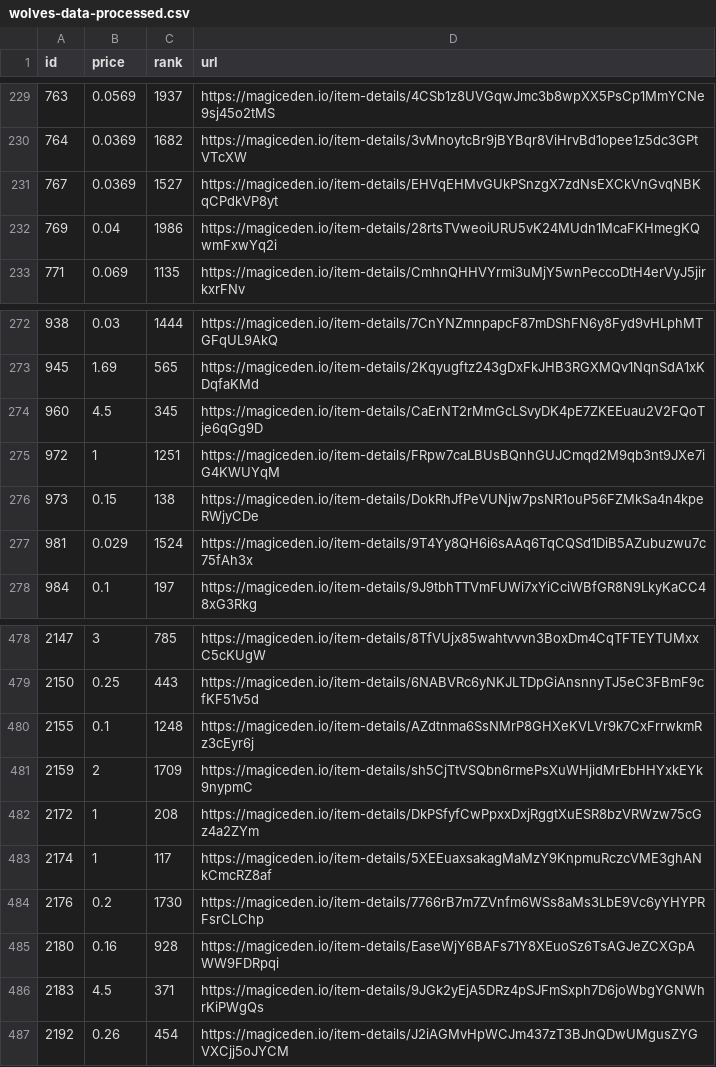
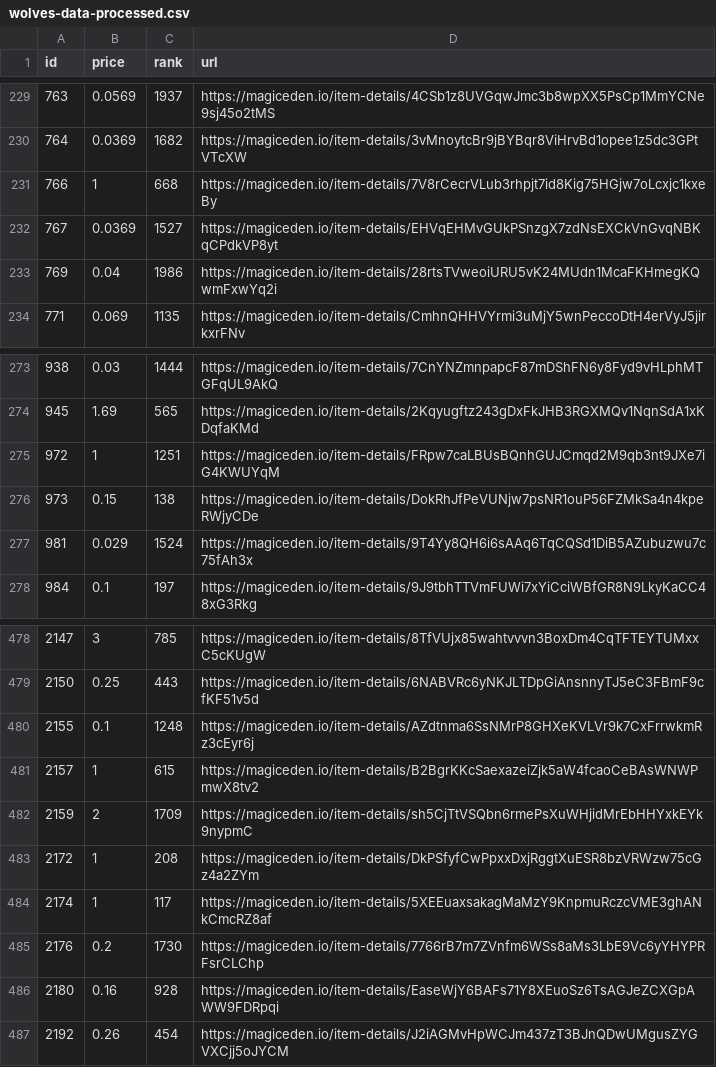
Before and after one commit to braposo/magiceden-wolves-monitor, a CSV file: wolves-data-processed.csv, drawn as a sheet; only a part is shown, gaps mark what is left out.

Commit message:
Flat: latest data (2021-10-30T10:15:53.460Z) {   "date": "2021-10-30T10:15:53.460Z",   "files": [     {       "name": "wolves-data-processed.csv",       "deltaBytes": -5,       "source": "https://api-mainnet.magiceden.io/rpc/getListedNFTsByQuery?q=%7B%22%24match%22%3A%7B%22collectionSymbol%22%3A%22wolves_of_sol_street%22%7D%2C%22%24sort%22%3A%7B%22takerAmount%22%3A1%2C%22createdAt%22%3A-1%7D%7D"     },     {       "name": "wolves-data.json",       "deltaBytes": 17021,       "source": "https://api-mainnet.magiceden.io/rpc/getListedNFTsByQuery?q=%7B%22%24match%22%3A%7B%22collectionSymbol%22%3A%22wolves_of_sol_street%22%7D%2C%22%24sort%22%3A%7B%22takerAmount%22%3A1%2C%22createdAt%22%3A-1%7D%7D"     }   ] }

```diff
--- a/wolves-data-processed.csv
+++ b/wolves-data-processed.csv
@@ -230,2 +230,3 @@ id,price,rank,url
 764,0.0369,1682,https://magiceden.io/item-details/3vMnoytcBr9jBYBqr8ViHrvBd1opee1z5dc3GPtVTcXW
+766,1,668,https://magiceden.io/item-details/7V8rCecrVLub3rhpjt7id8Kig75HGjw7oLcxjc1kxeBy
 767,0.0369,1527,https://magiceden.io/item-details/EHVqEHMvGUkPSnzgX7zdNsEXCkVnGvqNBKqCPdkVP8yt
@@ -273,3 +274,2 @@ id,price,rank,url
 945,1.69,565,https://magiceden.io/item-details/2Kqyugftz243gDxFkJHB3RGXMQv1NqnSdA1xKDqfaKMd
-960,4.5,345,https://magiceden.io/item-details/CaErNT2rMmGcLSvyDK4pE7ZKEEuau2V2FQoTje6qGg9D
 972,1,1251,https://magiceden.io/item-details/FRpw7caLBUsBQnhGUJCmqd2M9qb3nt9JXe7iG4KWUYqM
@@ -480,2 +480,3 @@ id,price,rank,url
 2155,0.1,1248,https://magiceden.io/item-details/AZdtnma6SsNMrP8GHXeKVLVr9k7CxFrrwkmRz3cEyr6j
+2157,1,615,https://magiceden.io/item-details/B2BgrKKcSaexazeiZjk5aW4fcaoCeBAsWNWPmwX8tv2
 2159,2,1709,https://magiceden.io/item-details/sh5CjTtVSQbn6rmePsXuWHjidMrEbHHYxkEYk9nypmC
@@ -485,3 +486,2 @@ id,price,rank,url
 2180,0.16,928,https://magiceden.io/item-details/EaseWjY6BAFs71Y8XEuoSz6TsAGJeZCXGpAWW9FDRpqi
-2183,4.5,371,https://magiceden.io/item-details/9JGk2yEjA5DRz4pSJFmSxph7D6joWbgYGNWhrKiPWgQs
 2192,0.26,454,https://magiceden.io/item-details/J2iAGMvHpWCJm437zT3BJnQDwUMgusZYGVXCjj5oJYCM
```
Also changed, not shown: 1 other file.
